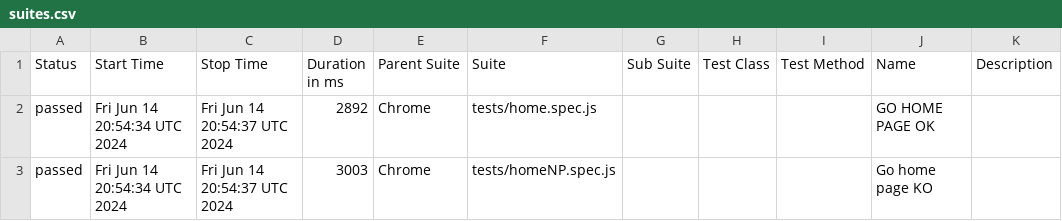
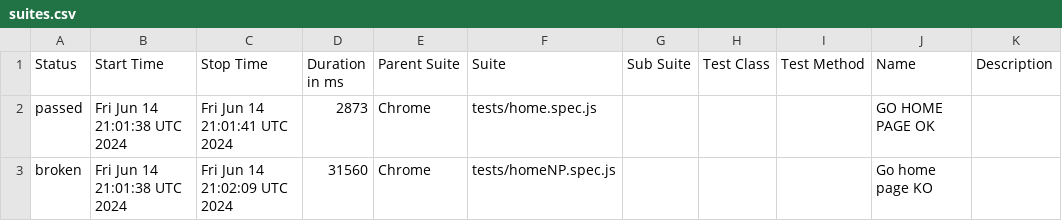
Before and after one commit to omardwwm/playwrightAutoTest, a CSV file: data/suites.csv, drawn as a sheet.

```diff
--- a/data/suites.csv
+++ b/data/suites.csv
@@ -1,3 +1,3 @@
 "Status","Start Time","Stop Time","Duration in ms","Parent Suite","Suite","Sub Suite","Test Class","Test Method","Name","Description"
-"passed","Fri Jun 14 20:54:34 UTC 2024","Fri Jun 14 20:54:37 UTC 2024","2892","Chrome","tests/home.spec.js","","","","GO HOME PAGE OK",""
-"passed","Fri Jun 14 20:54:34 UTC 2024","Fri Jun 14 20:54:37 UTC 2024","3003","Chrome","tests/homeNP.spec.js","","","","Go home page KO",""
+"passed","Fri Jun 14 21:01:38 UTC 2024","Fri Jun 14 21:01:41 UTC 2024","2873","Chrome","tests/home.spec.js","","","","GO HOME PAGE OK",""
+"broken","Fri Jun 14 21:01:38 UTC 2024","Fri Jun 14 21:02:09 UTC 2024","31560","Chrome","tests/homeNP.spec.js","","","","Go home page KO",""
```
Also changed, not shown: 36 other files.
